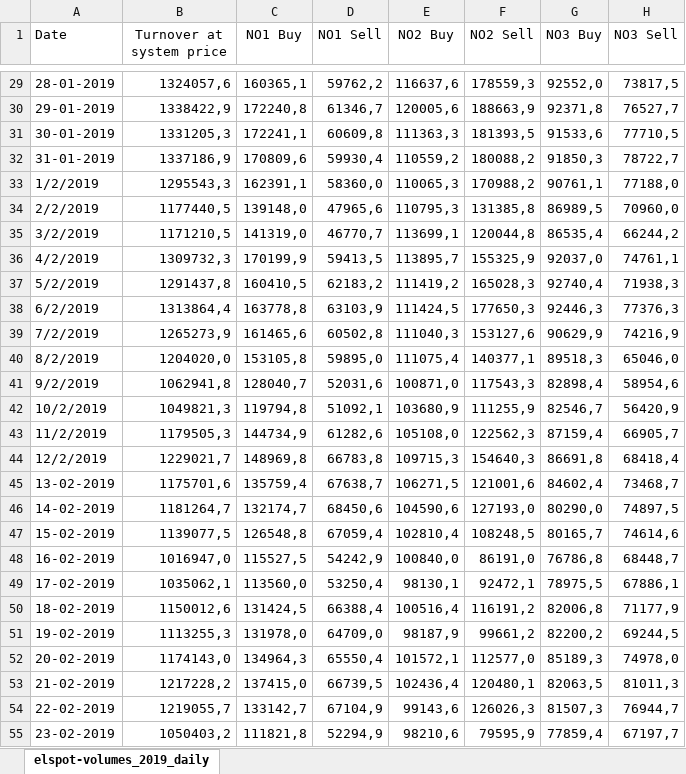
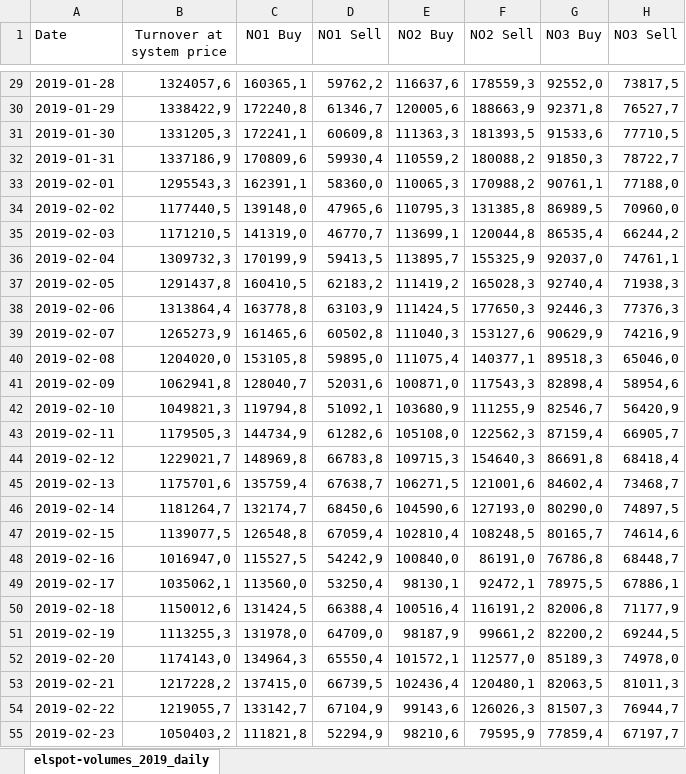
Before and after one commit to siminh86/NordPole_Volume, an Excel workbook: 2019Volume.xlsx, sheet elspot-volumes_2019_daily, drawn as a sheet; only a part is shown, gaps mark what is left out; values as stored, in another font and other column widths than the file's, no borders; the diff covers the shown part only; the diff names each change by its address in the sheet, - before the commit and + after, or states it on an @@ line.

```diff
--- a/2019Volume.xlsx (sheet elspot-volumes_2019_daily)
+++ b/2019Volume.xlsx (sheet elspot-volumes_2019_daily)
-A29 (Date): 28-01-2019
+A29 (Date): 2019-01-28
-A30 (Date): 29-01-2019
+A30 (Date): 2019-01-29
-A31 (Date): 30-01-2019
+A31 (Date): 2019-01-30
-A32 (Date): 31-01-2019
+A32 (Date): 2019-01-31
-A33 (Date): 1/2/2019
+A33 (Date): 2019-02-01
-A34 (Date): 2/2/2019
+A34 (Date): 2019-02-02
-A35 (Date): 3/2/2019
+A35 (Date): 2019-02-03
-A36 (Date): 4/2/2019
+A36 (Date): 2019-02-04
-A37 (Date): 5/2/2019
+A37 (Date): 2019-02-05
-A38 (Date): 6/2/2019
+A38 (Date): 2019-02-06
-A39 (Date): 7/2/2019
+A39 (Date): 2019-02-07
-A40 (Date): 8/2/2019
+A40 (Date): 2019-02-08
-A41 (Date): 9/2/2019
+A41 (Date): 2019-02-09
-A42 (Date): 10/2/2019
+A42 (Date): 2019-02-10
-A43 (Date): 11/2/2019
+A43 (Date): 2019-02-11
-A44 (Date): 12/2/2019
+A44 (Date): 2019-02-12
-A45 (Date): 13-02-2019
+A45 (Date): 2019-02-13
-A46 (Date): 14-02-2019
+A46 (Date): 2019-02-14
-A47 (Date): 15-02-2019
+A47 (Date): 2019-02-15
-A48 (Date): 16-02-2019
+A48 (Date): 2019-02-16
-A49 (Date): 17-02-2019
+A49 (Date): 2019-02-17
-A50 (Date): 18-02-2019
+A50 (Date): 2019-02-18
-A51 (Date): 19-02-2019
+A51 (Date): 2019-02-19
-A52 (Date): 20-02-2019
+A52 (Date): 2019-02-20
-A53 (Date): 21-02-2019
+A53 (Date): 2019-02-21
-A54 (Date): 22-02-2019
+A54 (Date): 2019-02-22
-A55 (Date): 23-02-2019
+A55 (Date): 2019-02-23
```
Also changed, not shown: 144 edited cells elsewhere in this sheet, 2 other files.
